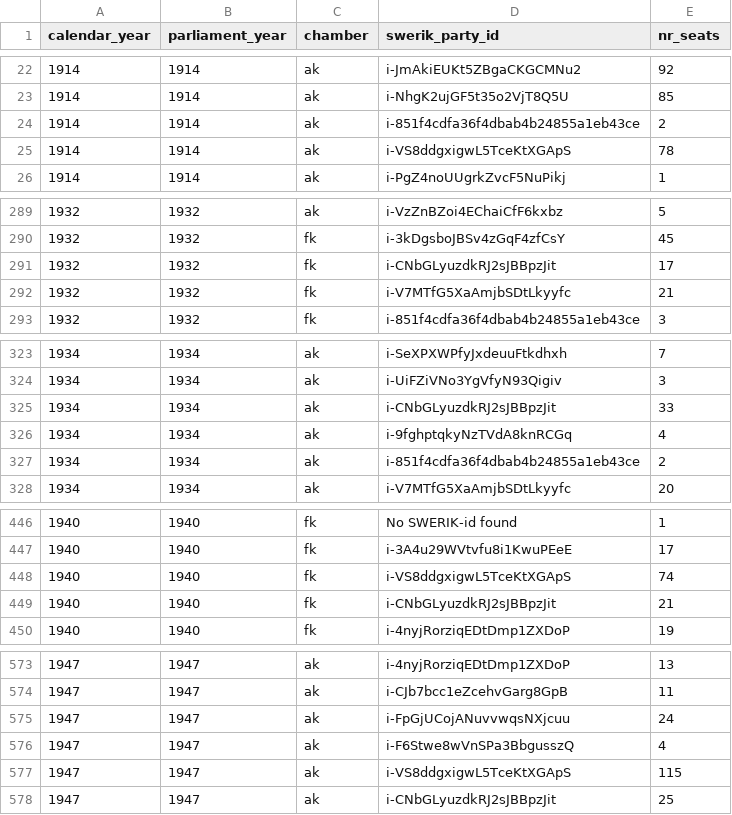
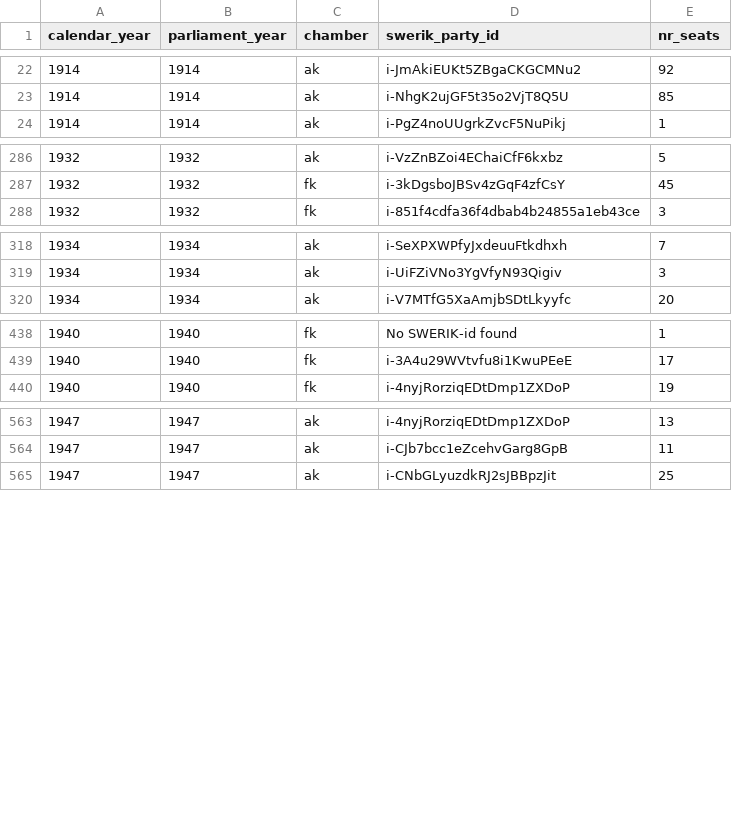
Before and after one commit to swerik-project/riksdagen-persons, a CSV file: quality/estimates/party-distribution/snapshot-distribution-10-01.csv, drawn as a sheet; only a part is shown, gaps mark what is left out; the diff covers the shown part only; the diff names each change by its address in the sheet, - before the commit and + after, or states it on an @@ line.

```diff
--- a/quality/estimates/party-distribution/snapshot-distribution-10-01.csv
+++ b/quality/estimates/party-distribution/snapshot-distribution-10-01.csv
-row 24: 1914 | 1914 | ak | i-851f4cdfa36f4dbab4b24855a1eb43ce | 2
-row 25: 1914 | 1914 | ak | i-VS8ddgxigwL5TceKtXGApS | 78
-row 291: 1932 | 1932 | fk | i-CNbGLyuzdkRJ2sJBBpzJit | 17
-row 292: 1932 | 1932 | fk | i-V7MTfG5XaAmjbSDtLkyyfc | 21
-row 325: 1934 | 1934 | ak | i-CNbGLyuzdkRJ2sJBBpzJit | 33
-row 326: 1934 | 1934 | ak | i-9fghptqkyNzTVdA8knRCGq | 4
-row 327: 1934 | 1934 | ak | i-851f4cdfa36f4dbab4b24855a1eb43ce | 2
-row 448: 1940 | 1940 | fk | i-VS8ddgxigwL5TceKtXGApS | 74
-row 449: 1940 | 1940 | fk | i-CNbGLyuzdkRJ2sJBBpzJit | 21
-row 575: 1947 | 1947 | ak | i-FpGjUCojANuvvwqsNXjcuu | 24
-row 576: 1947 | 1947 | ak | i-F6Stwe8wVnSPa3BbgusszQ | 4
-row 577: 1947 | 1947 | ak | i-VS8ddgxigwL5TceKtXGApS | 115
```
Also changed, not shown: 14 removed rows elsewhere in this file, quality/estimates/party-distribution/snapshot-distribution-03-01.csv.
